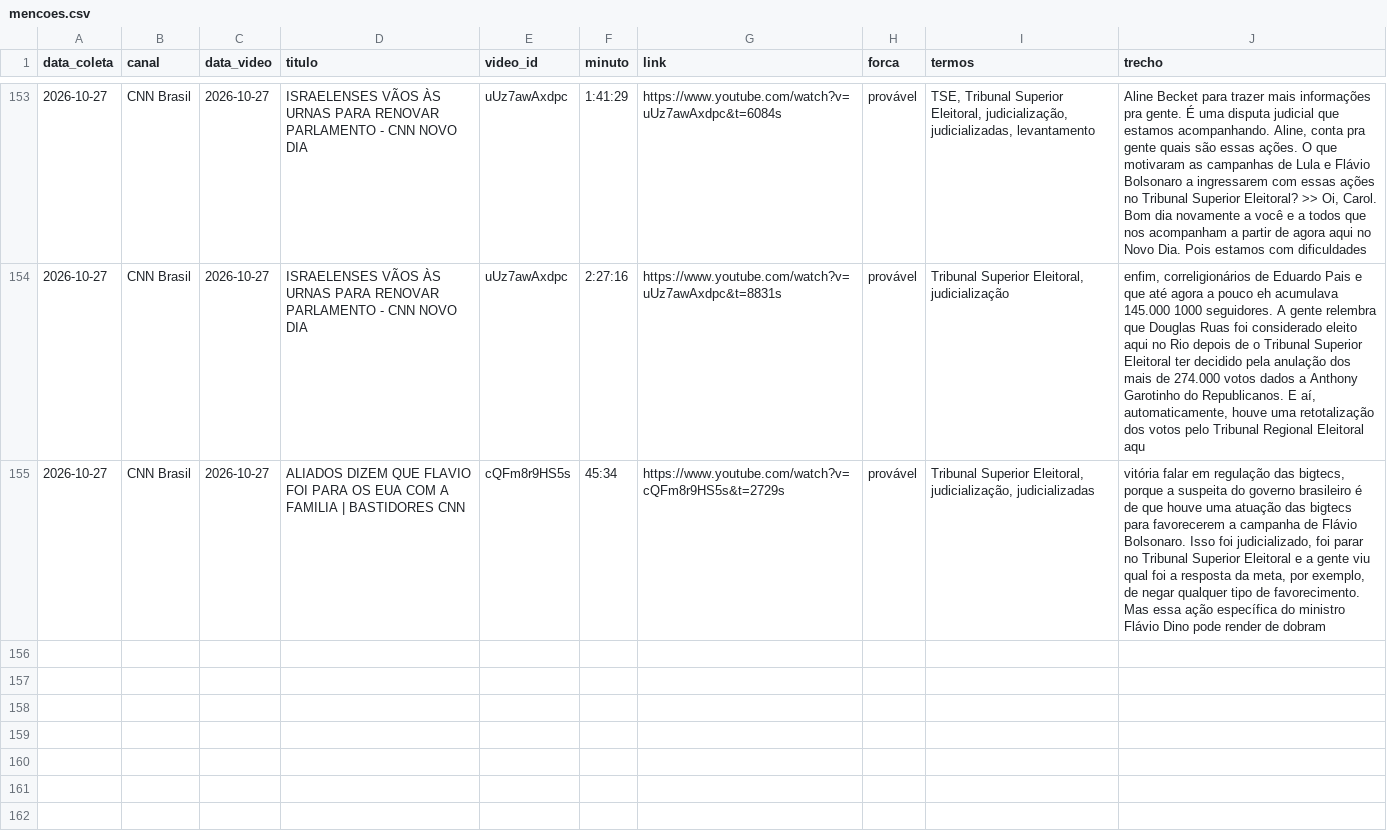
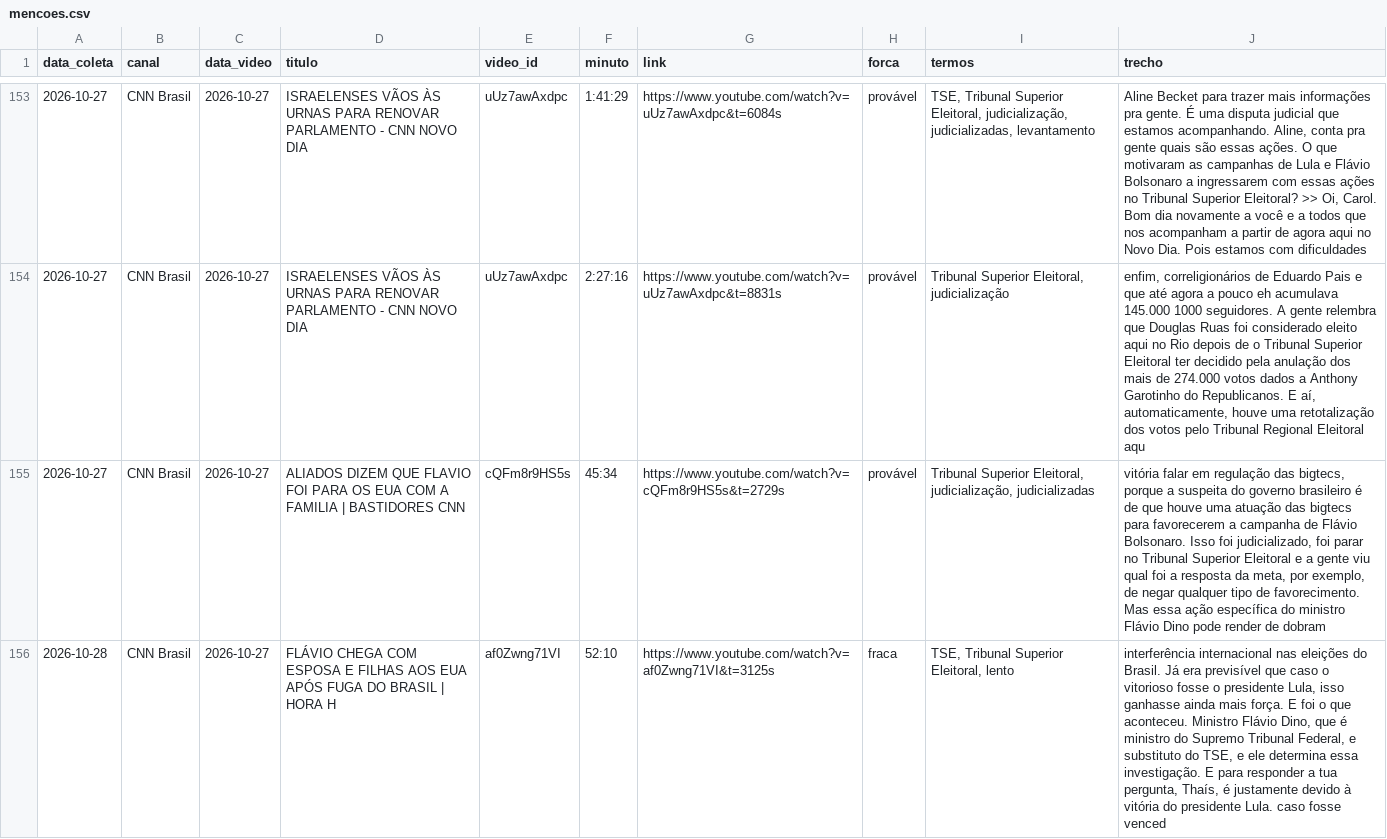
Before and after one commit to celsodeos/Monitoramento-TSE-BR, a CSV file: monitor_midia/mencoes.csv, drawn as a sheet; only a part is shown, gaps mark what is left out; the diff names each change by its address in the sheet, - before the commit and + after, or states it on an @@ line.

Commit message:
Monitor de mídia: 2026-10-28T06:00Z

```diff
--- a/monitor_midia/mencoes.csv
+++ b/monitor_midia/mencoes.csv
+row 156: 2026-10-28 | CNN Brasil | 2026-10-27 | FLÁVIO CHEGA COM ESPOSA E FILHAS AOS EUA APÓS FUGA DO BRASIL | HORA H | af0Zwng71VI | 52:10 | https://www.youtube.com/watch?v=af0Zwng71VI&t=3125s | fraca | TSE, Tribunal Superior Eleitoral, lento | interferência internacional nas eleições do Brasil. Já era previsível que caso o vitorioso fosse o presidente Lula, isso ganhasse ainda mais força. E foi o que aconteceu. Ministro Flávio Dino, que é ministro do Supremo Tribunal Federal, e substituto do TSE, e ele determina essa investigação. E para responder a tua pergunta, Thaís, é justamente devido à vitória do presidente Lula. caso fosse venced
```
Also changed, not shown: 2 other files.
